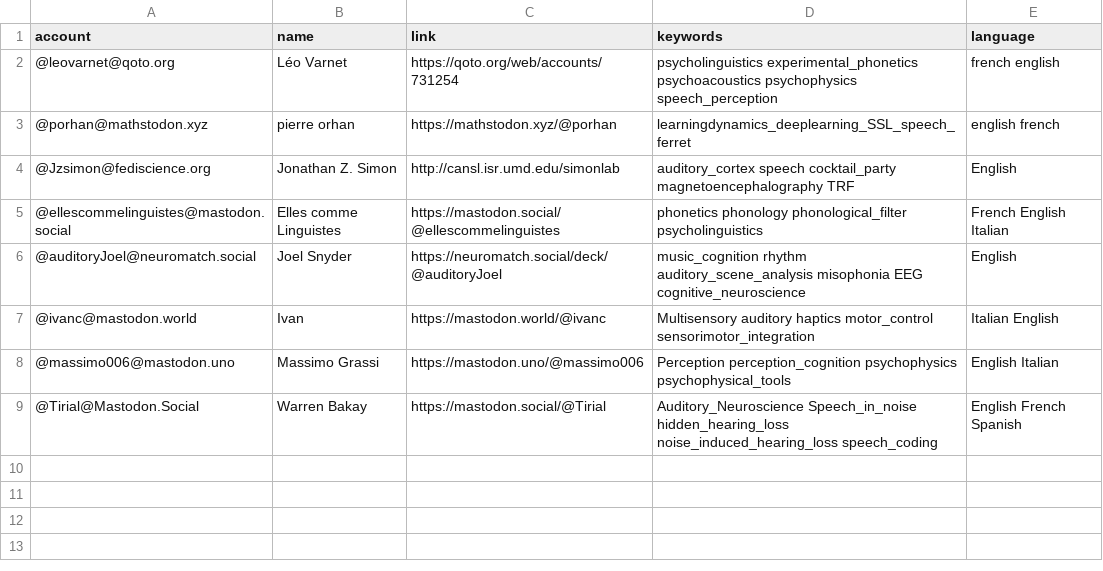
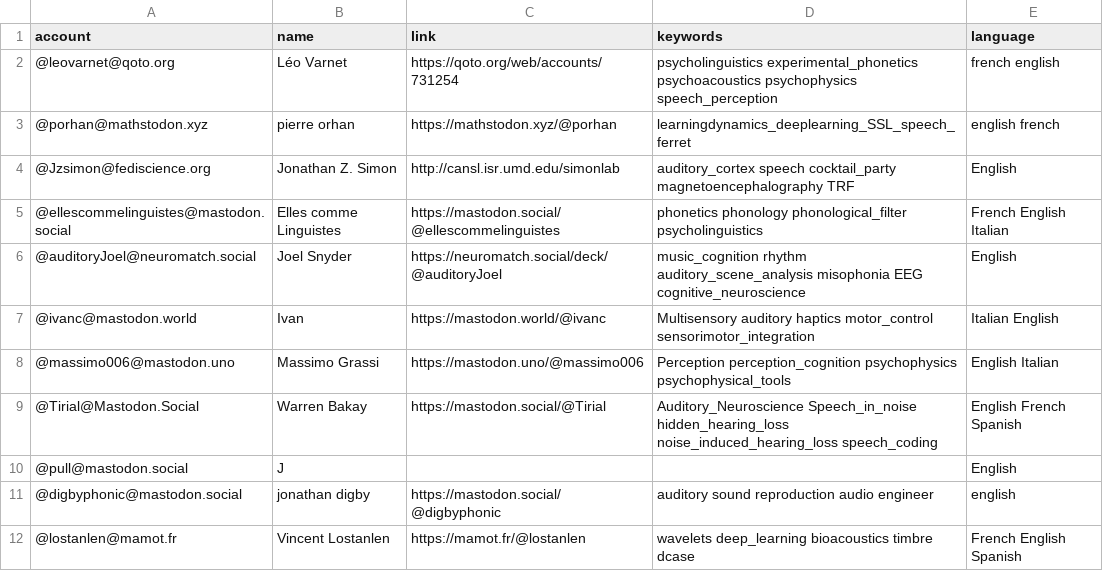
Before and after one commit to LeoVarnet/Mastodon-Audition, a CSV file: resources/users.csv, drawn as a sheet.

Commit message:
Update users.csv

```diff
--- a/resources/users.csv
+++ b/resources/users.csv
@@ -9 +9,4 @@
 "@Tirial@Mastodon.Social","Warren Bakay","https://mastodon.social/@Tirial","Auditory_Neuroscience Speech_in_noise hidden_hearing_loss noise_induced_hearing_loss speech_coding","English French Spanish"
+"@pull@mastodon.social","J","","","English"
+"@digbyphonic@mastodon.social","jonathan digby","https://mastodon.social/@digbyphonic","auditory sound reproduction audio engineer","english"
+"@lostanlen@mamot.fr","Vincent Lostanlen","https://mamot.fr/@lostanlen","wavelets deep_learning bioacoustics timbre dcase","French English Spanish"
```
